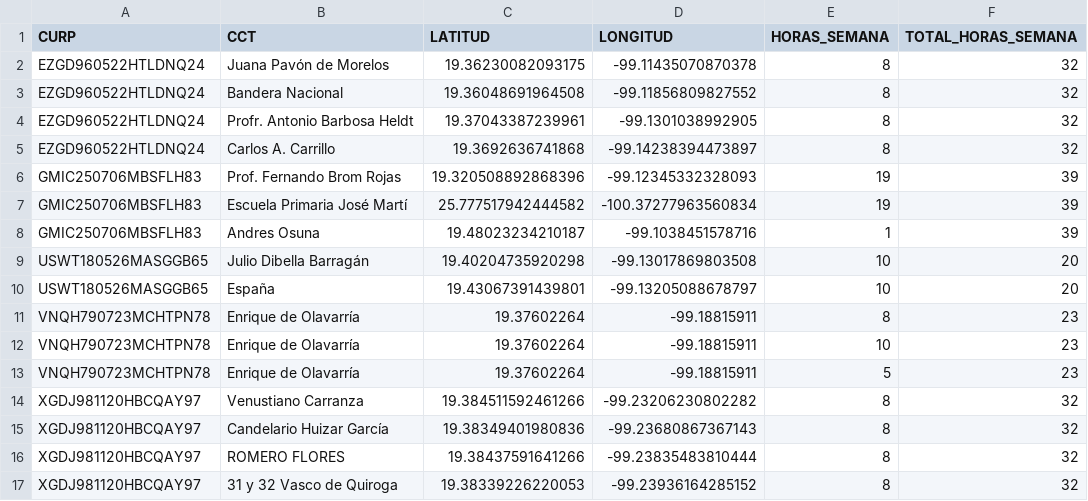
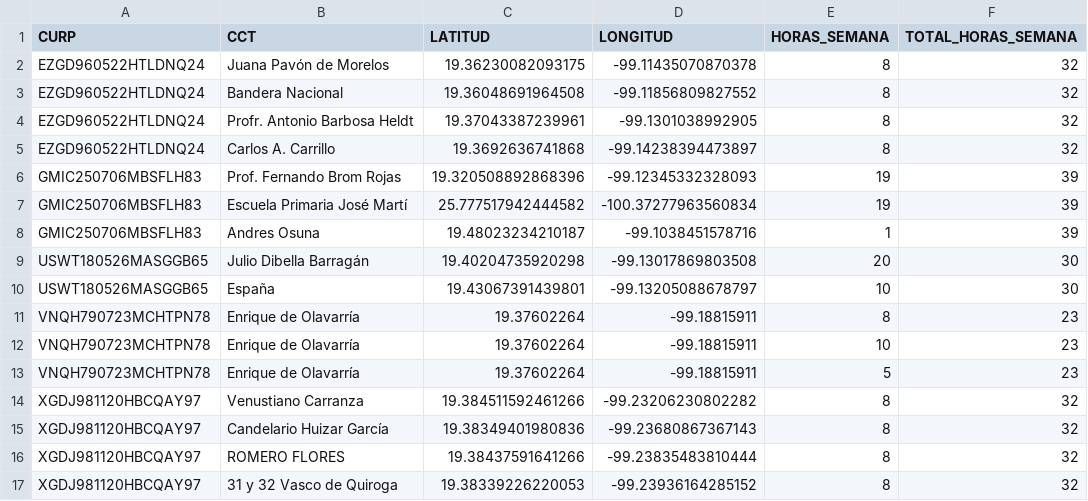
Before and after one commit to Unwanted2122/practica_isocronas, a CSV file: base_2.csv, drawn as a sheet.

```diff
--- a/base_2.csv
+++ b/base_2.csv
@@ -8,4 +8,4 @@ GMIC250706MBSFLH83,Escuela Primaria José Martí,25.777517942444582,-100.3727796
 GMIC250706MBSFLH83,Andres Osuna,19.48023234210187,-99.1038451578716,1,39
-USWT180526MASGGB65,Julio Dibella Barragán,19.40204735920298,-99.13017869803508,10,20
-USWT180526MASGGB65,España,19.43067391439801,-99.13205088678797,10,20
+USWT180526MASGGB65,Julio Dibella Barragán,19.40204735920298,-99.13017869803508,20,30
+USWT180526MASGGB65,España,19.43067391439801,-99.13205088678797,10,30
 VNQH790723MCHTPN78,Enrique de Olavarría,19.37602264,-99.18815911,8,23
```
Also changed, not shown: base_1.csv, 2 other files.
